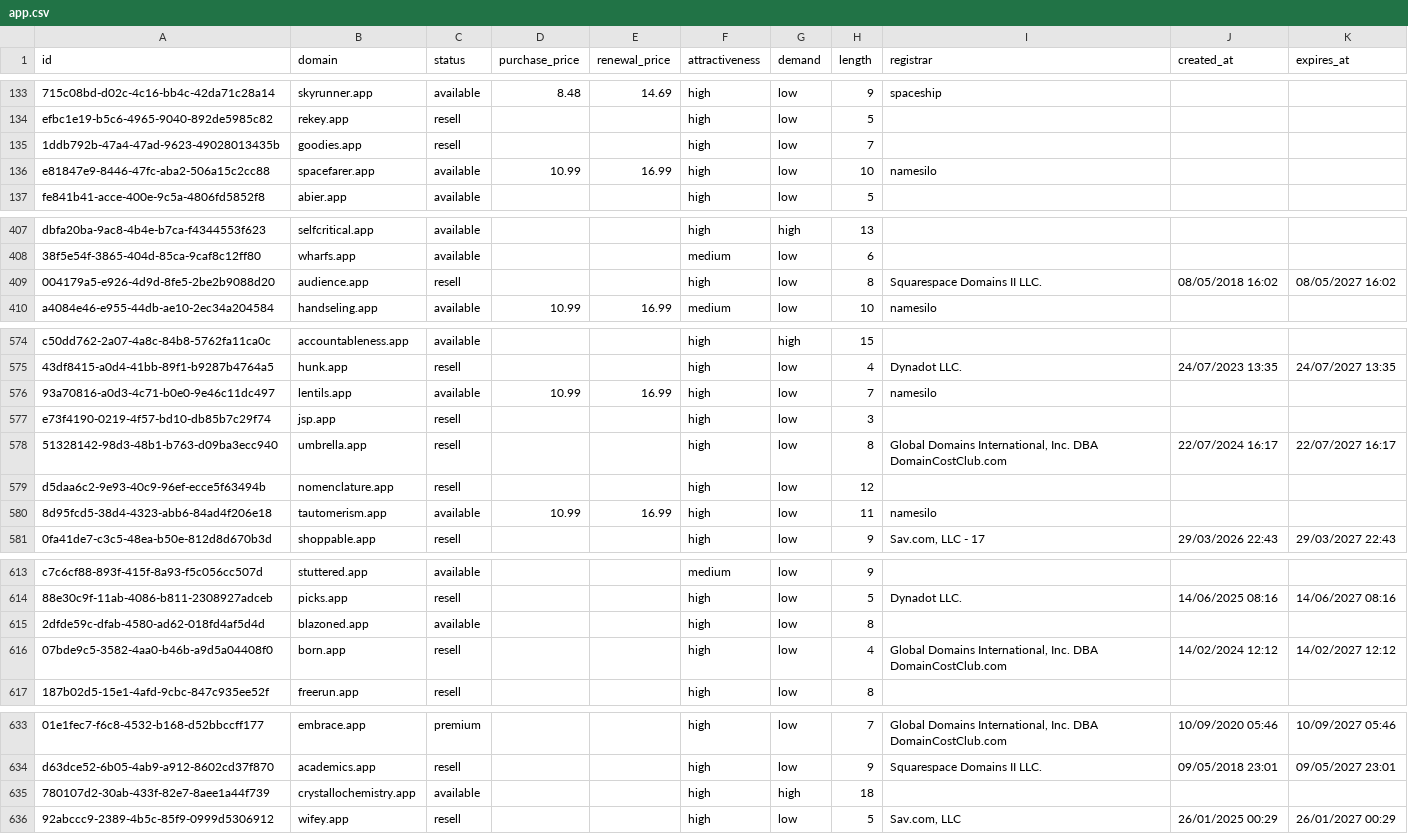
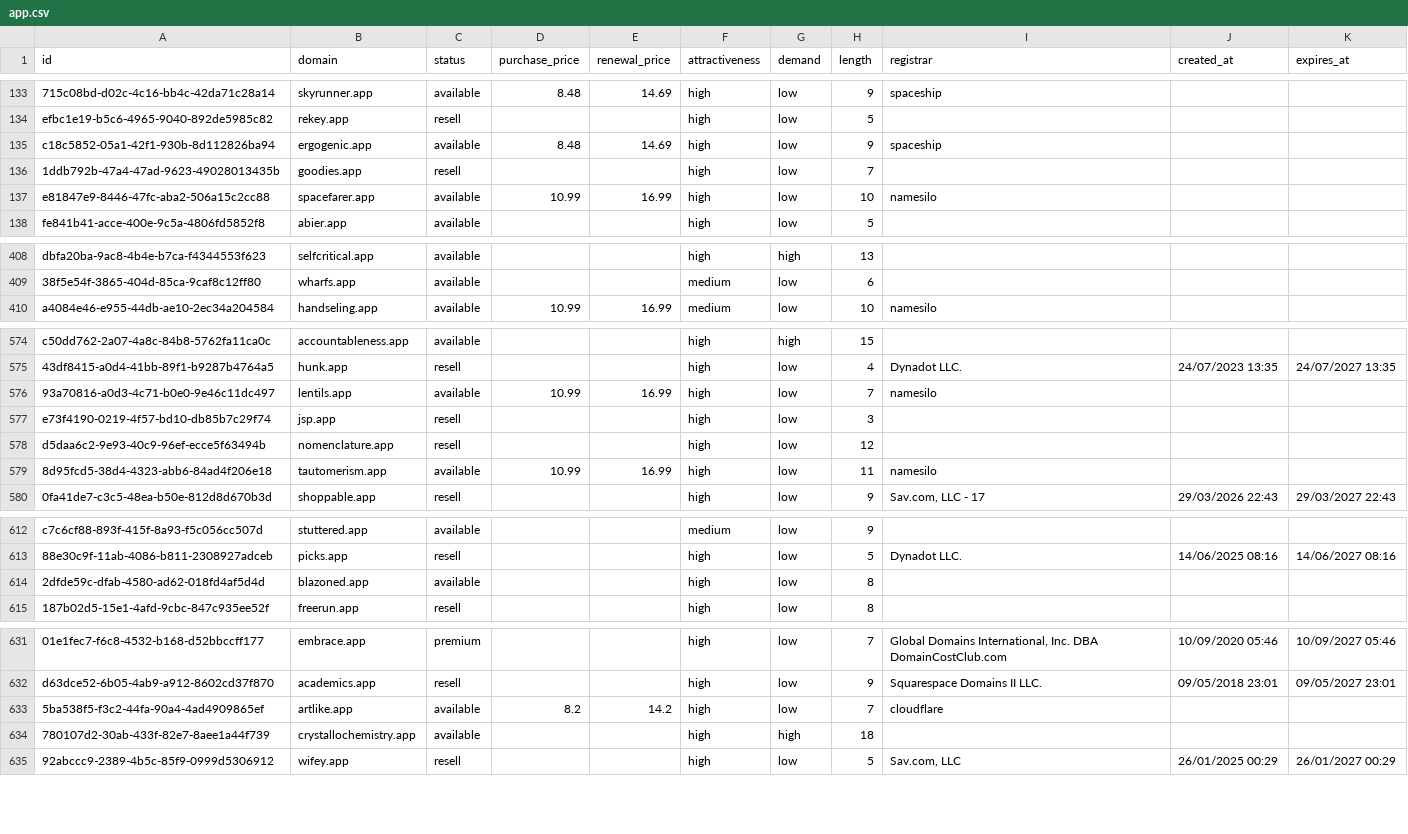
Before and after one commit to UniqueDomains/app-oneword-domains, a CSV file: app.csv, drawn as a sheet; only a part is shown, gaps mark what is left out; removed rows and columns are numbered as before the commit, all else as after; the diff covers the shown part only; the diff names each change by its address in the sheet, - before the commit and + after, or states it on an @@ line.

Commit message:
Domains update

```diff
--- a/app.csv
+++ b/app.csv
+row 135: c18c5852-05a1-42f1-930b-8d112826ba94 | ergogenic.app | available | 8.48 | 14.69 | high | low | 9 | spaceship
-row 409: 004179a5-e926-4d9d-8fe5-2be2b9088d20 | audience.app | resell |  |  | high | low | 8 | Squarespace Domains II LLC. | 08/05/2018 16:02 | 08/05/2027 16:02
-row 578: 51328142-98d3-48b1-b763-d09ba3ecc940 | umbrella.app | resell |  |  | high | low | 8 | Global Domains International, Inc. DBA DomainCostClub.com | 22/07/2024 16:17 | 22/07/2027 16:17
-row 616: 07bde9c5-3582-4aa0-b46b-a9d5a04408f0 | born.app | resell |  |  | high | low | 4 | Global Domains International, Inc. DBA DomainCostClub.com | 14/02/2024 12:12 | 14/02/2027 12:12
+row 633: 5ba538f5-f3c2-44fa-90a4-4ad4909865ef | artlike.app | available | 8.2 | 14.2 | high | low | 7 | cloudflare
```
Also changed, not shown: 2 added rows, 1 removed row and 3 edited cells elsewhere in this file, 5 other files.
